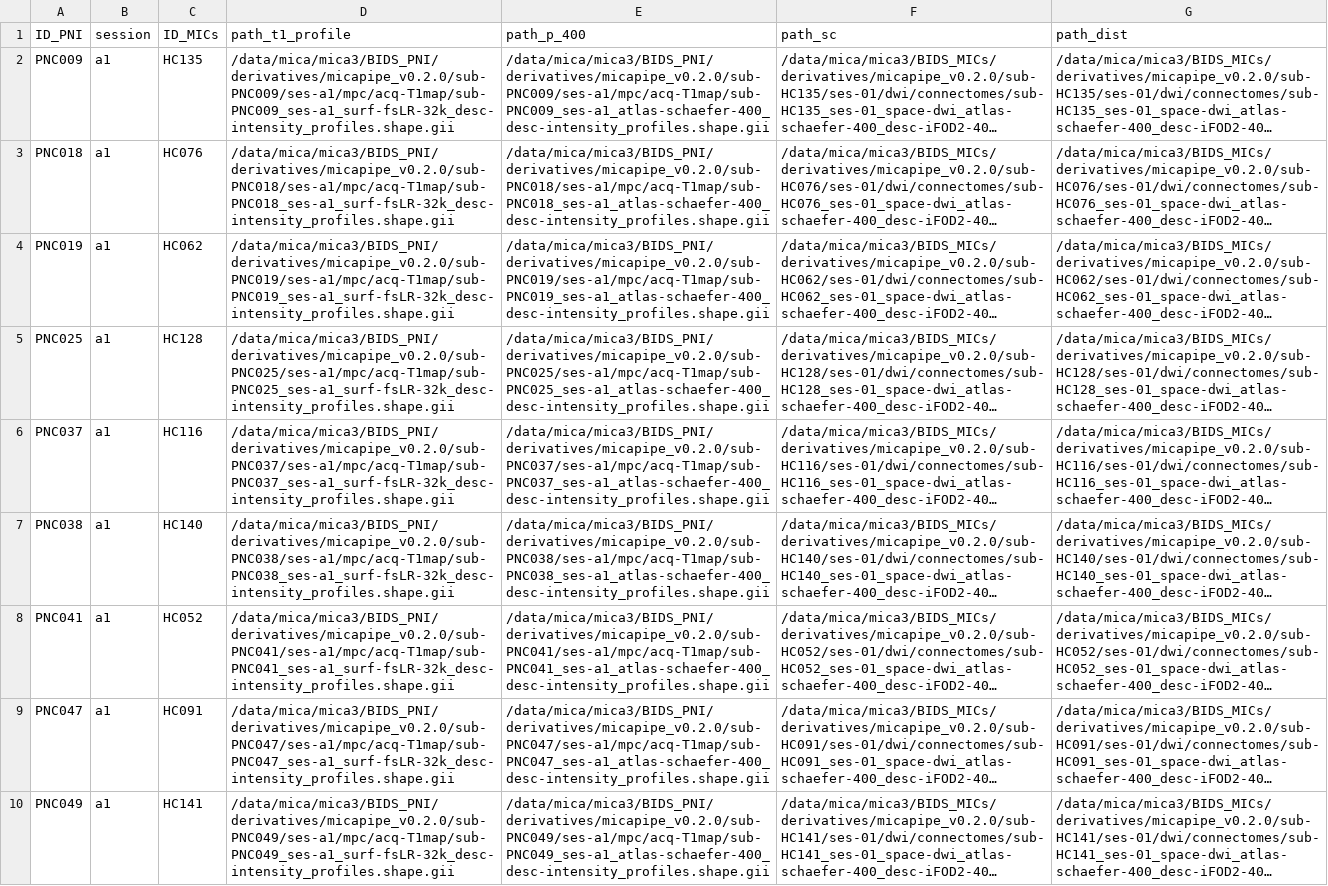
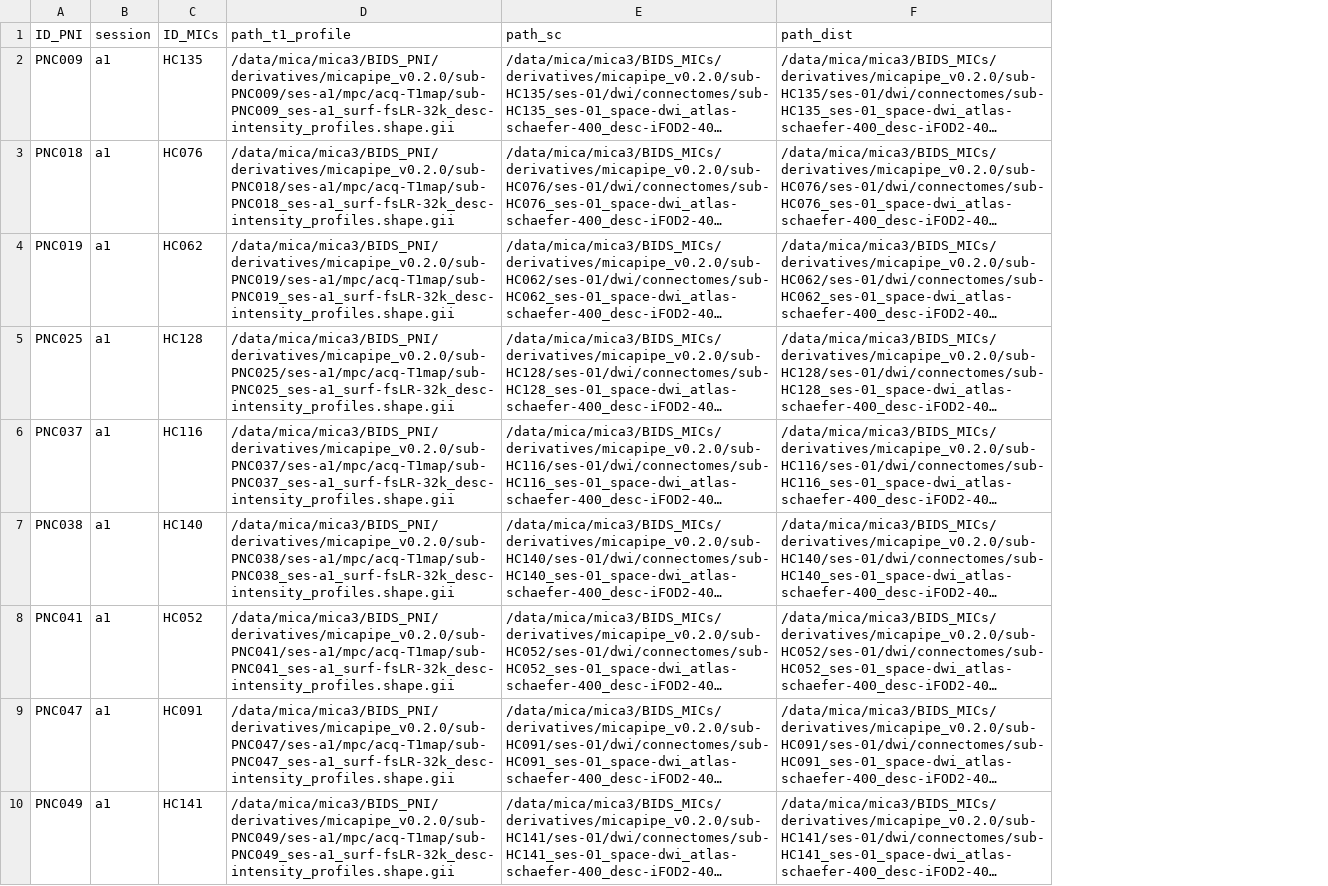
Before and after one commit to PaulBautin/salience-network-multiscale-switch, a CSV file: data/dataframes/figure_1a_pni_to_mics.csv, drawn as a sheet; long unchanged cells end in …; the diff names each change by its address in the sheet, - before the commit and + after, or states it on an @@ line.

Commit message:
update the figures and dataframes to use 3t connectomes

```diff
--- a/data/dataframes/figure_1a_pni_to_mics.csv
+++ b/data/dataframes/figure_1a_pni_to_mics.csv
-column E (path_p_400), rows 2-10: /data/mica/mica3/BIDS_PNI/derivatives/micapipe_v0.2.0/sub-PNC009/ses-a1/mpc/acq-T1map/sub-PNC009_ses-a1_atlas-schaefer-400_desc-intensity_profiles.shape.gii | /data/mica/mica3/BIDS_PNI/derivatives/micapipe_v0.2.0/sub-PNC018/ses-a1/mpc/acq-T1map/sub-PNC018_ses-a1_atlas-schaefer-400_desc-intensity_profiles.shape.gii | /data/mica/mica3/BIDS_PNI/derivatives/micapipe_v0.2.0/sub-PNC019/ses-a1/mpc/acq-T1map/sub-PNC019_ses-a1_atlas-schaefer-400_desc-intensity_profiles.shape.gii | /data/mica/mica3/BIDS_PNI/derivatives/micapipe_v0.2.0/sub-PNC025/ses-a1/mpc/acq-T1map/sub-PNC025_ses-a1_atlas-schaefer-400_desc-intensity_profiles.shape.gii | /data/mica/mica3/BIDS_PNI/derivatives/micapipe_v0.2.0/sub-PNC037/ses-a1/mpc/acq-T1map/sub-PNC037_ses-a1_atlas-schaefer-400_desc-intensity_profiles.shape.gii | /data/mica/mica3/BIDS_PNI/derivatives/micapipe_v0.2.0/sub-PNC038/ses-a1/mpc/acq-T1map/sub-PNC038_ses-a1_atlas-schaefer-400_desc-intensity_profiles.shape.gii | /data/mica/mica3/BIDS_PNI/derivatives/micapipe_v0.2.0/sub-PNC041/ses-a1/mpc/acq-T1map/sub-PNC041_ses-a1_atlas-schaefer-400_desc-intensity_profiles.shape.gii | /data/mica/mica3/BIDS_PNI/derivatives/micapipe_v0.2.0/sub-PNC047/ses-a1/mpc/acq-T1map/sub-PNC047_ses-a1_atlas-schaefer-400_desc-intensity_profiles.shape.gii | /data/mica/mica3/BIDS_PNI/derivatives/micapipe_v0.2.0/sub-PNC049/ses-a1/mpc/acq-T1map/sub-PNC049_ses-a1_atlas-schaefer-400_desc-intensity_profiles.shape.gii
```
Also changed, not shown: 19 other files.
